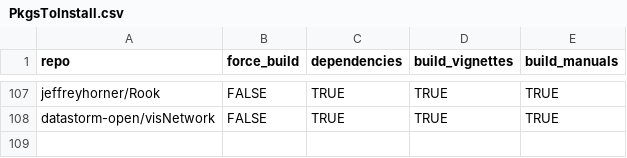
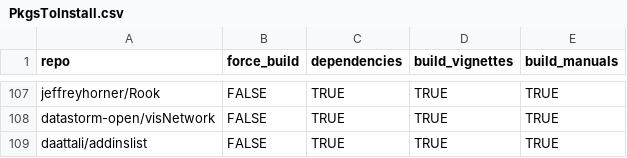
Before and after one commit to ScientificProgrammer/InstallMyPkgsToNewRSetup, a CSV file: data/PkgsToInstall.csv, drawn as a sheet; only a part is shown, gaps mark what is left out; the diff names each change by its address in the sheet, - before the commit and + after, or states it on an @@ line.

Commit message:
Request installation of RStudio add-ins browser

```diff
--- a/data/PkgsToInstall.csv
+++ b/data/PkgsToInstall.csv
+row 109: daattali/addinslist | FALSE | TRUE | TRUE | TRUE
```
